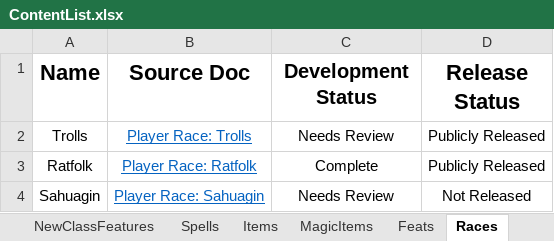
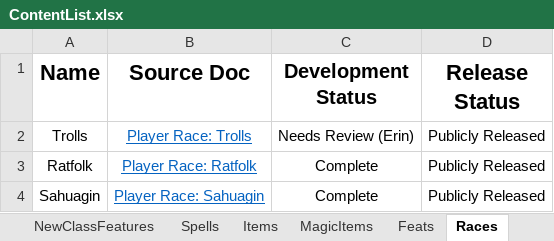
Before and after one commit to HankSnouwaert/DnD-Homebrew, an Excel workbook: ContentList.xlsx, sheet Races, drawn as a sheet; values as stored, in another font and other column widths than the file's, no borders; conditional formats not drawn; the diff names each change by its address in the sheet, - before the commit and + after, or states it on an @@ line.

Commit message:
Content Sheet Update

```diff
--- a/ContentList.xlsx (sheet Races)
+++ b/ContentList.xlsx (sheet Races)
-C2 (Development Status): Needs Review
+C2 (Development Status): Needs Review (Erin)
-C4 (Development Status): Needs Review
+C4 (Development Status): Complete
-D4 (Release Status): Not Released
+D4 (Release Status): Publicly Released
```
Also changed, not shown: sheet MagicItems, sheet Documents.
